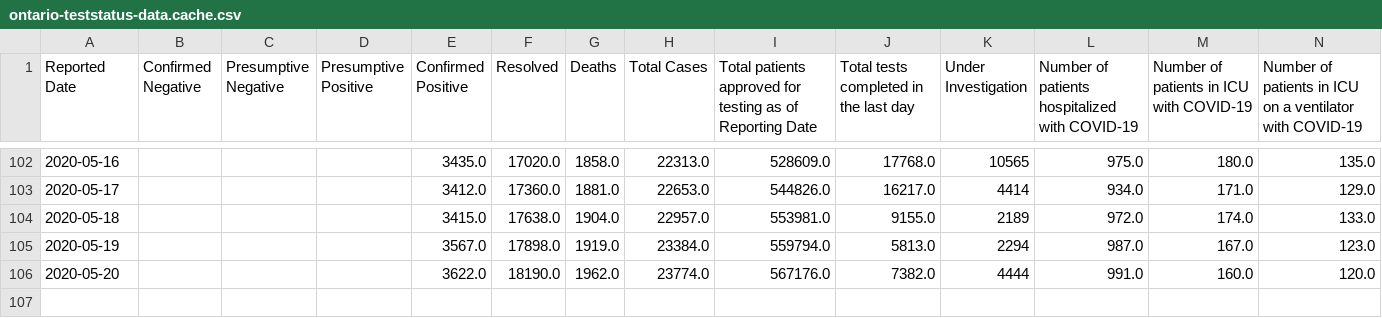
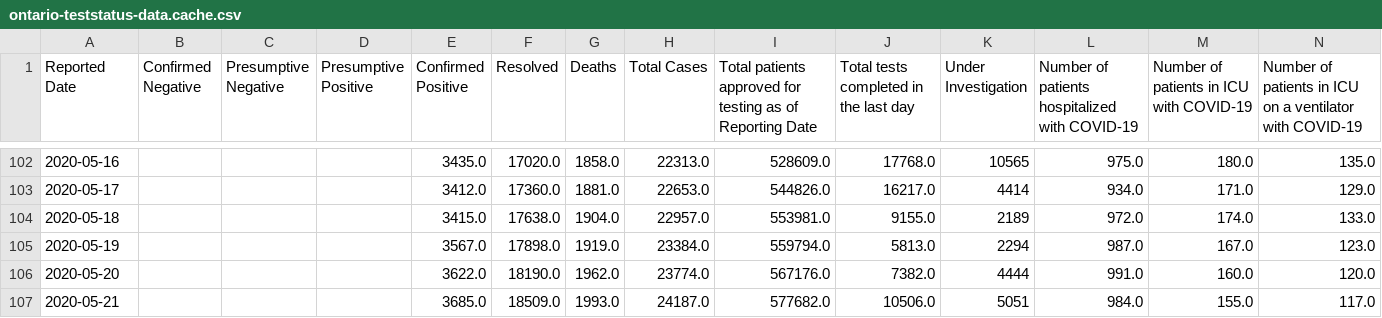
Before and after one commit to github/covid19-dashboard, a CSV file: _notebooks/data_files/ontario-teststatus-data.cache.csv, drawn as a sheet; only a part is shown, gaps mark what is left out.

```diff
--- a/_notebooks/data_files/ontario-teststatus-data.cache.csv
+++ b/_notebooks/data_files/ontario-teststatus-data.cache.csv
@@ -106 +106,2 @@ Reported Date,Confirmed Negative,Presumptive Negative,Presumptive Positive,Confi
 2020-05-20,,,,3622.0,18190.0,1962.0,23774.0,567176.0,7382.0,4444,991.0,160.0,120.0
+2020-05-21,,,,3685.0,18509.0,1993.0,24187.0,577682.0,10506.0,5051,984.0,155.0,117.0
```
Also changed, not shown: 1 other file.
